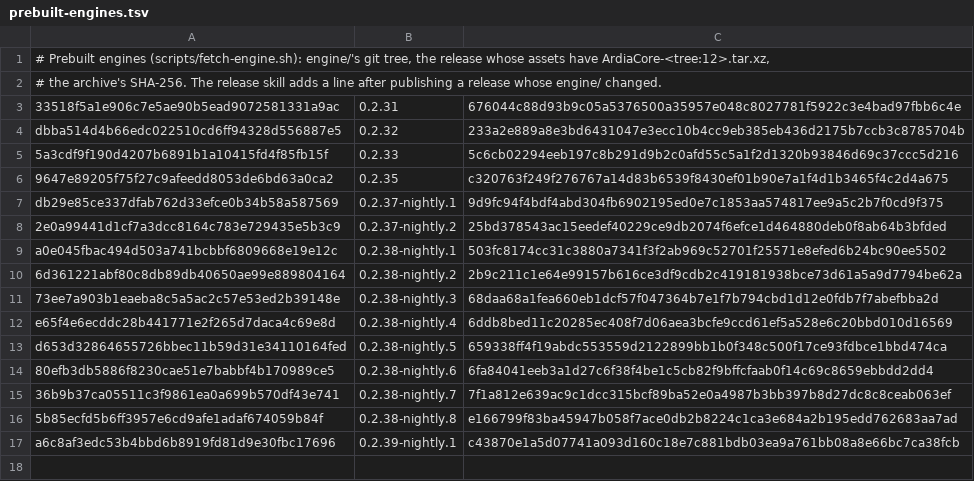
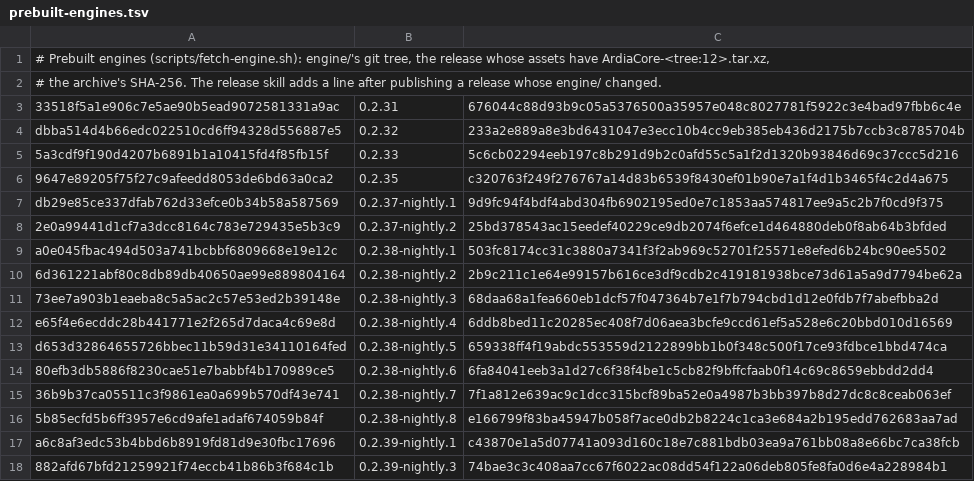
Before and after one commit to 0xJeu/ardia, a TSV file: packages/ardiacore/prebuilt-engines.tsv, drawn as a sheet.

```diff
--- a/packages/ardiacore/prebuilt-engines.tsv
+++ b/packages/ardiacore/prebuilt-engines.tsv
@@ -17 +17,2 @@ d653d32864655726bbec11b59d31e34110164fed	0.2.38-nightly.5	659338ff4f19abdc553559
 a6c8af3edc53b4bbd6b8919fd81d9e30fbc17696	0.2.39-nightly.1	c43870e1a5d07741a093d160c18e7c881bdb03ea9a761bb08a8e66bc7ca38fcb
+882afd67bfd21259921f74eccb41b86b3f684c1b	0.2.39-nightly.3	74bae3c3c408aa7cc67f6022ac08dd54f122a06deb805fe8fa0d6e4a228984b1
```
